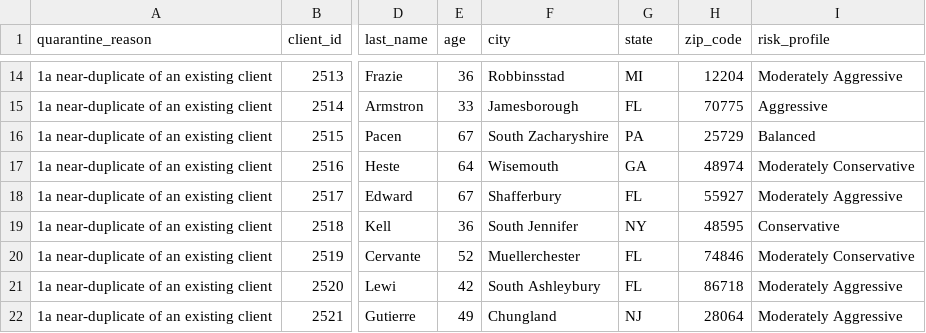
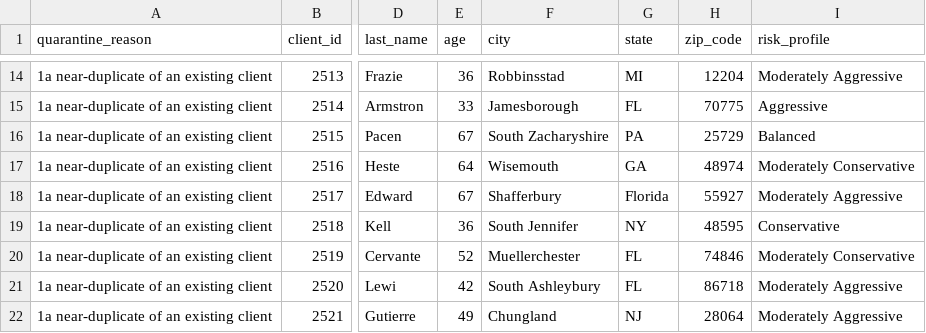
Before and after one commit to emmamags/mis3060-bi-ai, a CSV file: hw04/Data/audit/quarantine_dim_client_duplicates.csv, drawn as a sheet; only a part is shown, gaps mark what is left out; the diff names each change by its address in the sheet, - before the commit and + after, or states it on an @@ line.

```diff
--- a/hw04/Data/audit/quarantine_dim_client_duplicates.csv
+++ b/hw04/Data/audit/quarantine_dim_client_duplicates.csv
-G18 (state): FL
+G18 (state): Florida
```
Also changed, not shown: hw04/Data/audit/cleaning_log.csv, hw04/Data/audit/quarantine_fact_transactions_orphans.csv, 3 other files.
